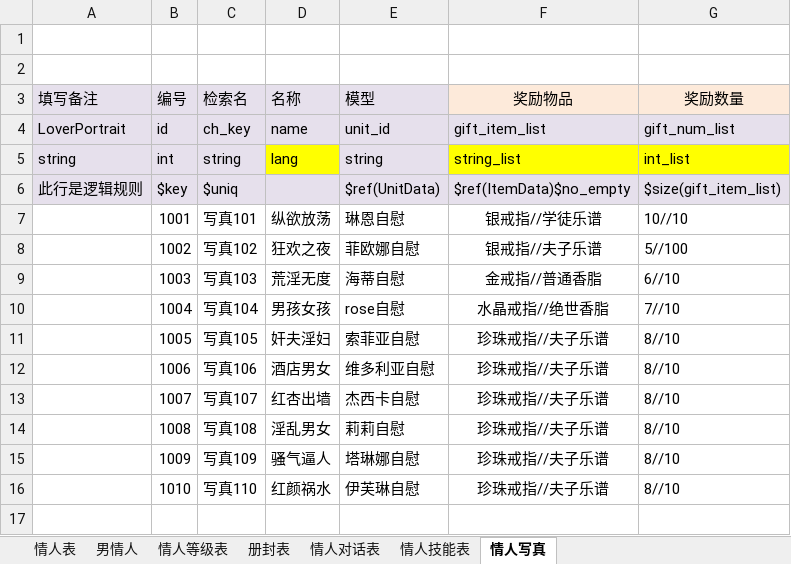
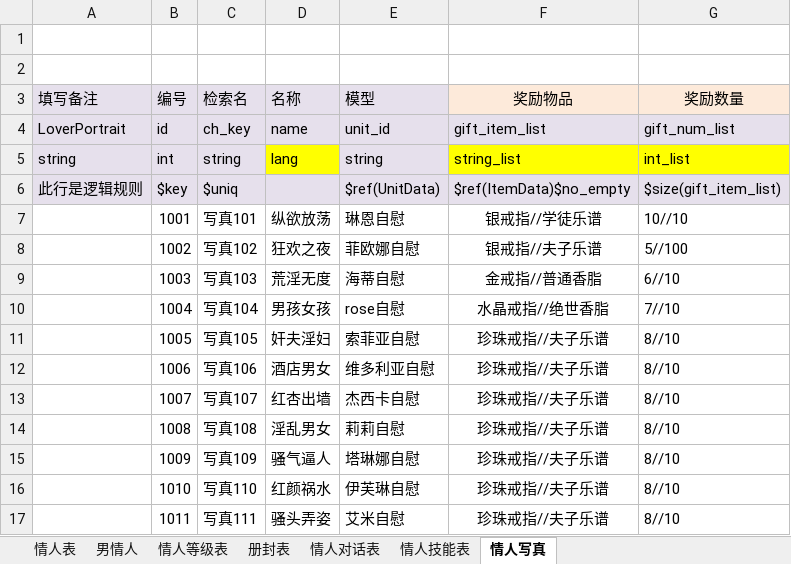
Before and after one commit to linhe-yangxue/uesharedata, an Excel workbook: exceldata/excel/all/Q-情人表.xlsx, sheet 情人写真, drawn as a sheet; values as stored, in another font and other column widths than the file's, no borders; the diff names each change by its address in the sheet, - before the commit and + after, or states it on an @@ line.

```diff
--- a/exceldata/excel/all/Q-情人表.xlsx (sheet 情人写真)
+++ b/exceldata/excel/all/Q-情人表.xlsx (sheet 情人写真)
+row 17:  | 1011 | 写真111 | 骚头弄姿 | 艾米自慰 | 珍珠戒指//夫子乐谱 | 8//10
```
Also changed, not shown: 1 other file.
